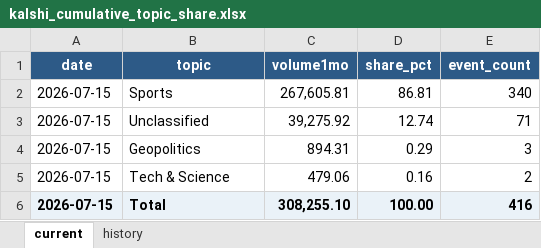
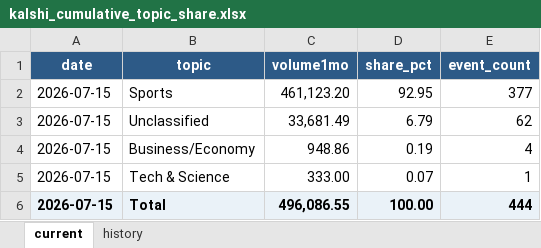
Before and after one commit to meiyaobuyao123-hash/testchatgpthybrid, an Excel workbook: docs/data/kalshi_cumulative_topic_share.xlsx, sheet current, drawn as a sheet; values as stored, in another font and other column widths than the file's, no borders; removed rows and columns are numbered as before the commit, all else as after; the diff names each change by its address in the sheet, - before the commit and + after, or states it on an @@ line.

```diff
--- a/docs/data/kalshi_cumulative_topic_share.xlsx (sheet current)
+++ b/docs/data/kalshi_cumulative_topic_share.xlsx (sheet current)
-C2 (volume1mo): 267,605.81
+C2 (volume1mo): 461,123.20
-D2 (share_pct): 86.81
+D2 (share_pct): 92.95
-E2 (event_count): 340
+E2 (event_count): 377
-C3 (volume1mo): 39,275.92
+C3 (volume1mo): 33,681.49
-D3 (share_pct): 12.74
+D3 (share_pct): 6.79
-E3 (event_count): 71
+E3 (event_count): 62
-row 4: 2026-07-15 | Geopolitics | 894.31 | 0.29 | 3
+row 4: 2026-07-15 | Business/Economy | 948.86 | 0.19 | 4
-C5 (volume1mo): 479.06
+C5 (volume1mo): 333.00
-D5 (share_pct): 0.16
+D5 (share_pct): 0.07
-E5 (event_count): 2
+E5 (event_count): 1
-C6 (volume1mo): 308,255.10
+C6 (volume1mo): 496,086.55
-E6 (event_count): 416
+E6 (event_count): 444
```
Also changed, not shown: sheet history, docs/data/polymarket_30d_topic_share.xlsx, 8 other files.
